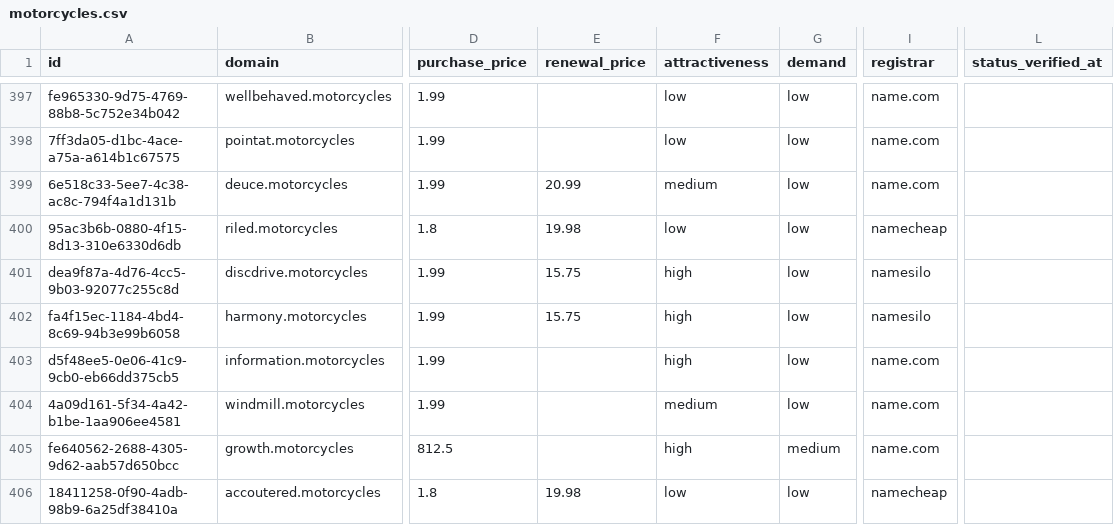
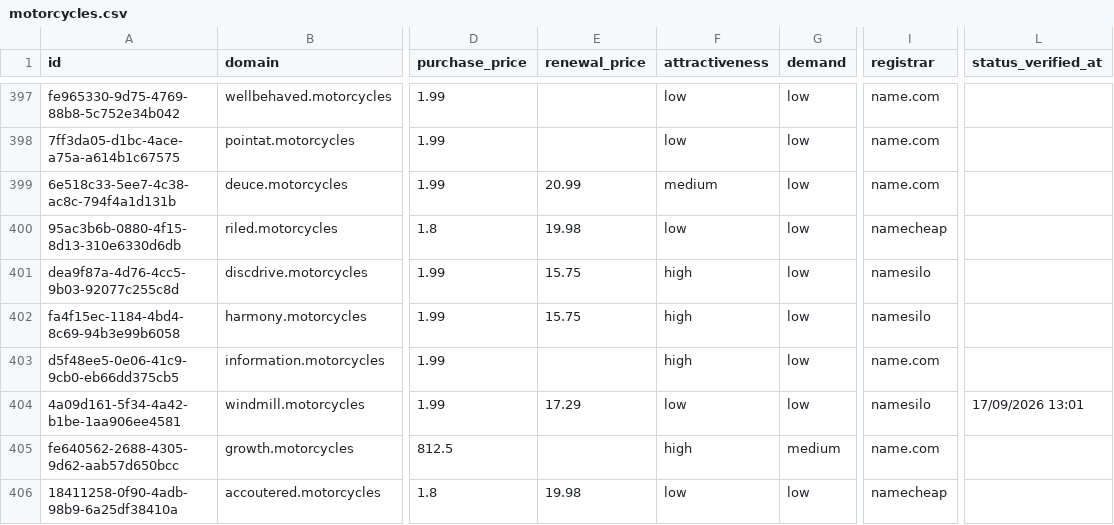
Before and after one commit to UniqueDomains/motorcycles-oneword-domains, a CSV file: motorcycles.csv, drawn as a sheet; only a part is shown, gaps mark what is left out; the diff names each change by its address in the sheet, - before the commit and + after, or states it on an @@ line.

Commit message:
Domains update

```diff
--- a/motorcycles.csv
+++ b/motorcycles.csv
-E404 (renewal_price): (empty)
+E404 (renewal_price): 17.29
-F404 (attractiveness): medium
+F404 (attractiveness): low
-I404 (registrar): name.com
+I404 (registrar): namesilo
-L404 (status_verified_at): (empty)
+L404 (status_verified_at): 17/09/2026 13:01
```
Also changed, not shown: 4 other files.
